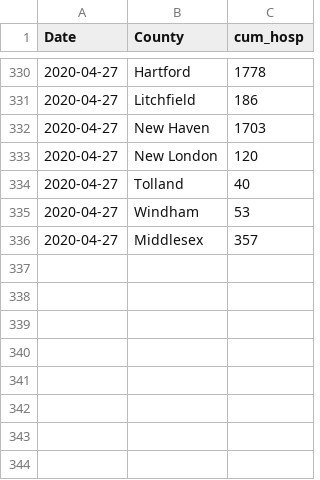
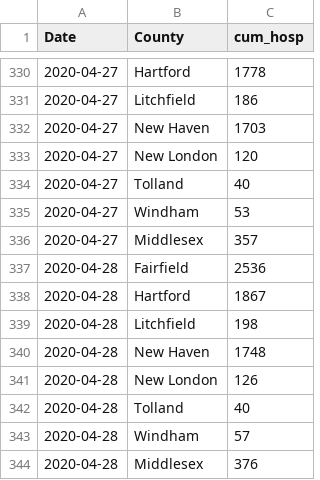
Before and after one commit to fcrawford/covid19_ct, a CSV file: data/ct_cum_hosp.csv, drawn as a sheet; only a part is shown, gaps mark what is left out.

```diff
--- a/data/ct_cum_hosp.csv
+++ b/data/ct_cum_hosp.csv
@@ -336 +336,9 @@ Date,County,cum_hosp
 2020-04-27,Middlesex,357
+2020-04-28,Fairfield,2536
+2020-04-28,Hartford,1867
+2020-04-28,Litchfield,198
+2020-04-28,New Haven,1748
+2020-04-28,New London,126
+2020-04-28,Tolland,40
+2020-04-28,Windham,57
+2020-04-28,Middlesex,376
```
Also changed, not shown: data/ct_current_hosp.csv, data/ct_hosp_cap.csv, 1 other file.
